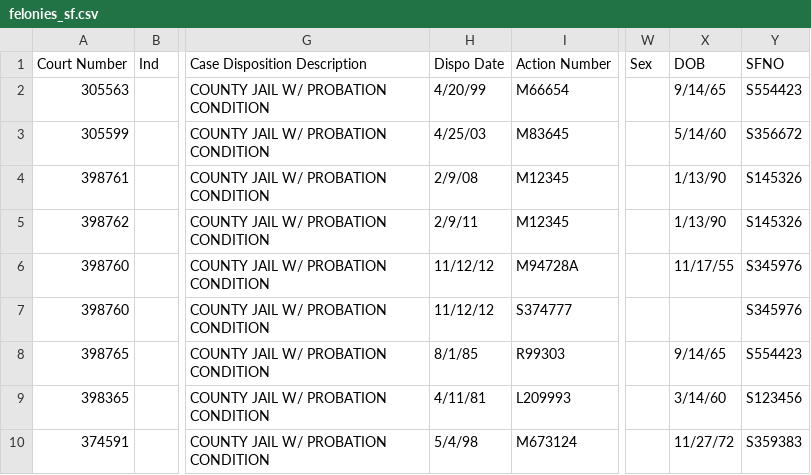
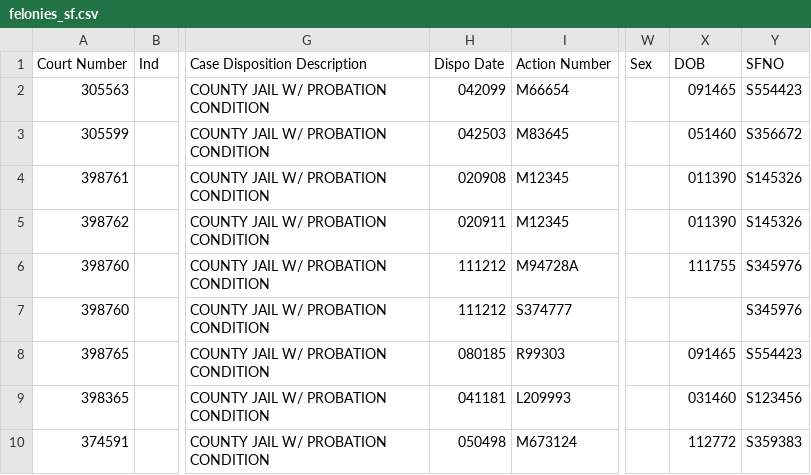
Before and after one commit to codeforamerica/gogen_pilots, a CSV file: test_fixtures/felonies_sf.csv, drawn as a sheet; only a part is shown, gaps mark what is left out; the diff names each change by its address in the sheet, - before the commit and + after, or states it on an @@ line.

```diff
--- a/test_fixtures/felonies_sf.csv
+++ b/test_fixtures/felonies_sf.csv
-H2 (Dispo Date): 4/20/99
+H2 (Dispo Date): 042099
-X2 (DOB): 9/14/65
+X2 (DOB): 091465
-H3 (Dispo Date): 4/25/03
+H3 (Dispo Date): 042503
-X3 (DOB): 5/14/60
+X3 (DOB): 051460
-H4 (Dispo Date): 2/9/08
+H4 (Dispo Date): 020908
-X4:X5 (DOB): 1/13/90
+X4:X5 (DOB): 011390
-H5 (Dispo Date): 2/9/11
+H5 (Dispo Date): 020911
-H6:H7 (Dispo Date): 11/12/12
+H6:H7 (Dispo Date): 111212
-X6 (DOB): 11/17/55
+X6 (DOB): 111755
-H8 (Dispo Date): 8/1/85
+H8 (Dispo Date): 080185
-X8 (DOB): 9/14/65
+X8 (DOB): 091465
-H9 (Dispo Date): 4/11/81
+H9 (Dispo Date): 041181
-X9 (DOB): 3/14/60
+X9 (DOB): 031460
-H10 (Dispo Date): 5/4/98
+H10 (Dispo Date): 050498
-X10 (DOB): 11/27/72
+X10 (DOB): 112772
```
Also changed, not shown: test_fixtures/cadoj.csv, test_fixtures/felonies_sf_results.csv, 10 other files.
